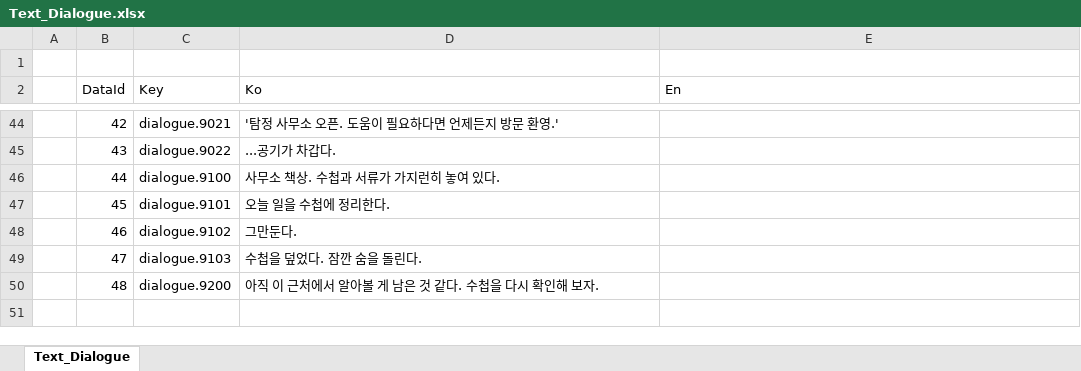
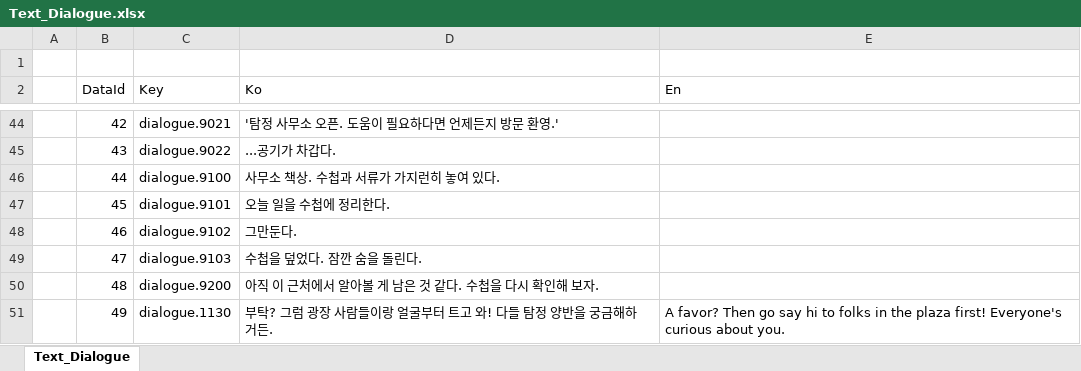
Before and after one commit to toktaktok/LOTW, an Excel workbook: Table/Excel/Text_Dialogue.xlsx, sheet Text_Dialogue, drawn as a sheet; only a part is shown, gaps mark what is left out; values as stored, in another font and other column widths than the file's, no borders; table styles not drawn; the diff names each change by its address in the sheet, - before the commit and + after, or states it on an @@ line.

```diff
--- a/Table/Excel/Text_Dialogue.xlsx (sheet Text_Dialogue)
+++ b/Table/Excel/Text_Dialogue.xlsx (sheet Text_Dialogue)
+row 51:  | 49 | dialogue.1130 | 부탁? 그럼 광장 사람들이랑 얼굴부터 트고 와! 다들 탐정 양반을 궁금해하거든. | A favor? Then go say hi to folks in the plaza first! Everyone's curious about you.
```
Also changed, not shown: Table/Excel/Dialogue.xlsx, Table/Excel/Text_UI.xlsx, 15 other files.
